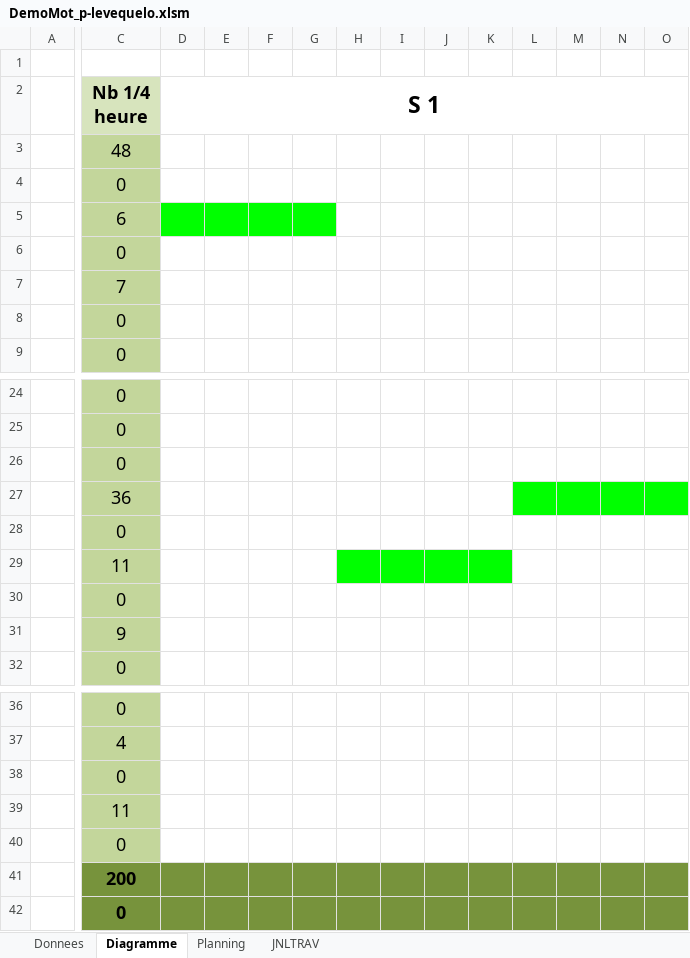
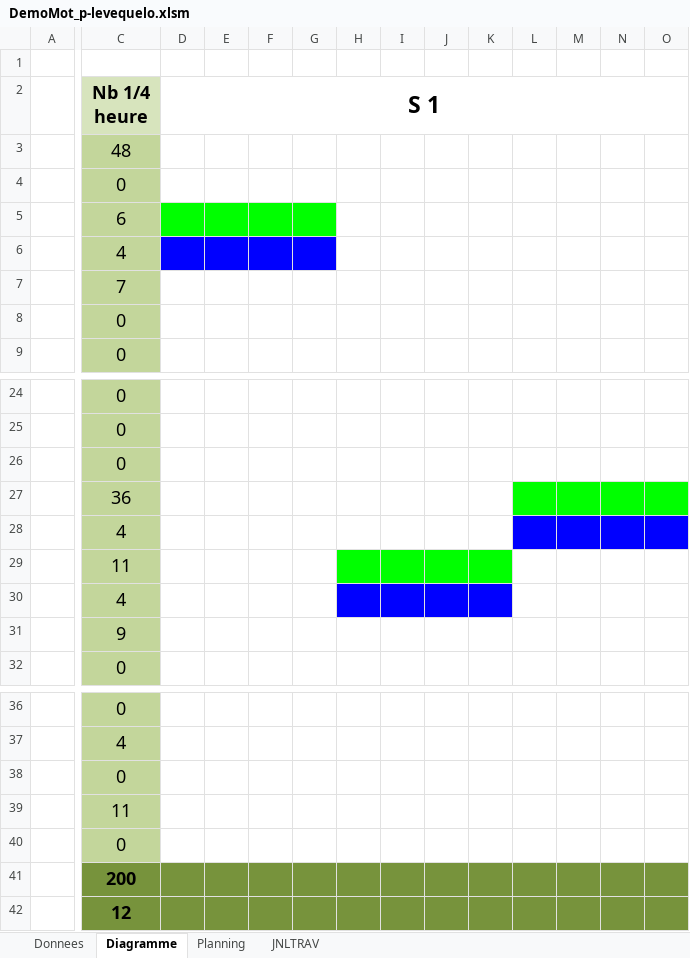
Before and after one commit to El-Chapo0133/DemoMot_2019, an Excel workbook: documentation/planification/DemoMot_p-levequelo.xlsm, sheet Diagramme, drawn as a sheet; only a part is shown, gaps mark what is left out; values as stored, in another font and other column widths than the file's, no borders; the diff names each change by its address in the sheet, - before the commit and + after, or states it on an @@ line.

```diff
--- a/documentation/planification/DemoMot_p-levequelo.xlsm (sheet Diagramme)
+++ b/documentation/planification/DemoMot_p-levequelo.xlsm (sheet Diagramme)
-C6 (Nb 1/4 heure): 0
+C6 (Nb 1/4 heure): 4
-D6:G6 fill: none
+D6:G6 fill: #0000FF
-C28 (Nb 1/4 heure): 0
+C28 (Nb 1/4 heure): 4
-L28:O28 fill: none
+L28:O28 fill: #0000FF
-C30 (Nb 1/4 heure): 0
+C30 (Nb 1/4 heure): 4
-H30:K30 fill: none
+H30:K30 fill: #0000FF
-C42 (Nb 1/4 heure): 0
+C42 (Nb 1/4 heure): 12
```
Also changed, not shown: sheet JNLTRAV, charts or pictures.
